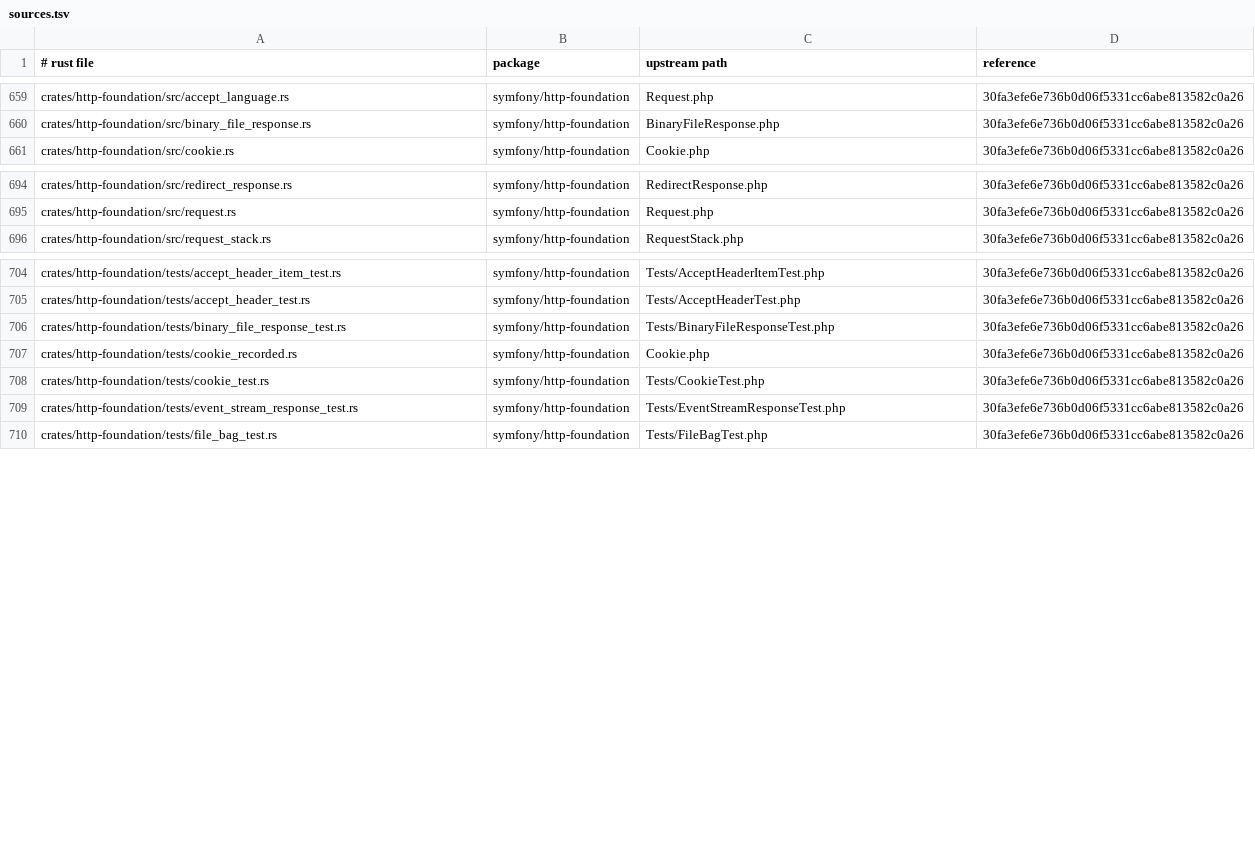
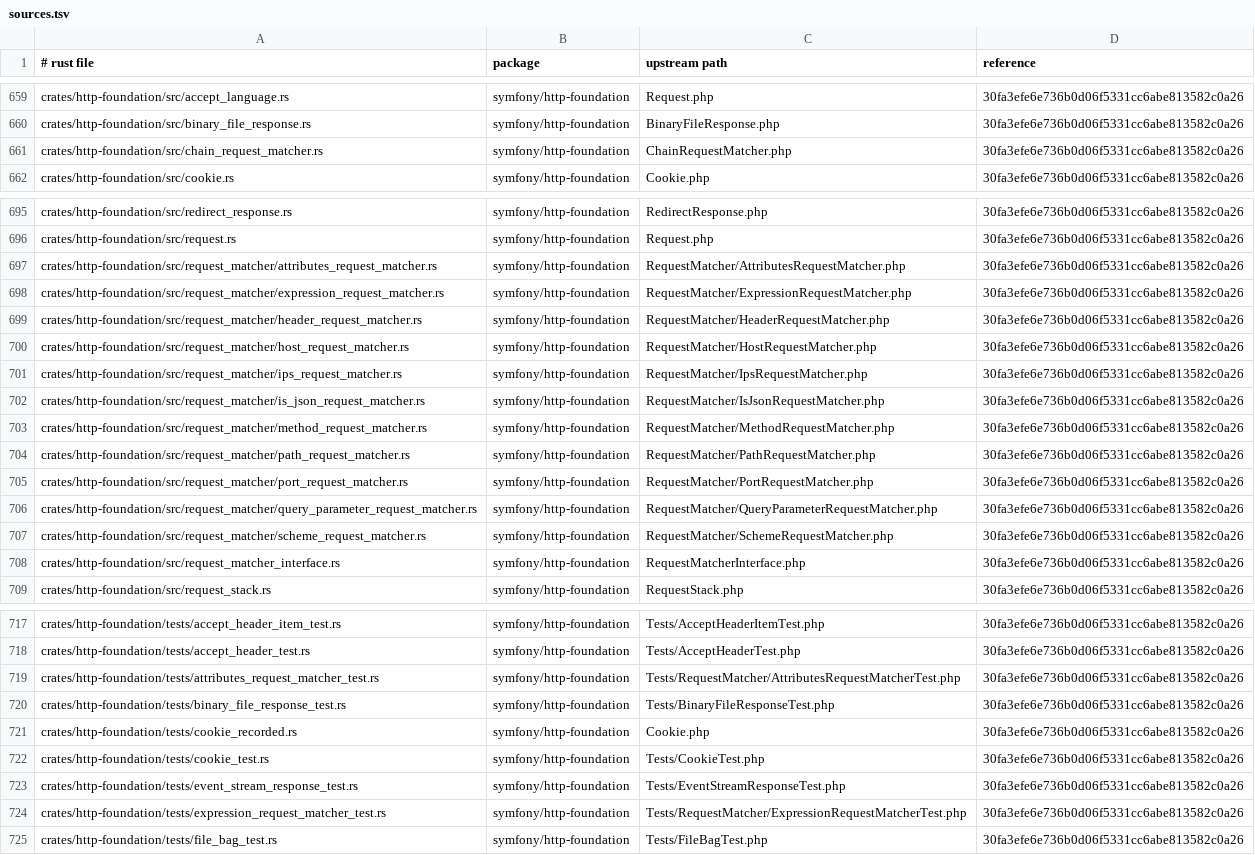
Before and after one commit to D-Nations/symfony-rs, a TSV file: parity/sources.tsv, drawn as a sheet; only a part is shown, gaps mark what is left out; the diff covers the shown part only; the diff names each change by its address in the sheet, - before the commit and + after, or states it on an @@ line.

```diff
--- a/parity/sources.tsv
+++ b/parity/sources.tsv
+row 661: crates/http-foundation/src/chain_request_matcher.rs | symfony/http-foundation | ChainRequestMatcher.php | 30fa3efe6e736b0d06f5331cc6abe813582c0a26
+row 697: crates/http-foundation/src/request_matcher/attributes_request_matcher.rs | symfony/http-foundation | RequestMatcher/AttributesRequestMatcher.php | 30fa3efe6e736b0d06f5331cc6abe813582c0a26
+row 698: crates/http-foundation/src/request_matcher/expression_request_matcher.rs | symfony/http-foundation | RequestMatcher/ExpressionRequestMatcher.php | 30fa3efe6e736b0d06f5331cc6abe813582c0a26
+row 699: crates/http-foundation/src/request_matcher/header_request_matcher.rs | symfony/http-foundation | RequestMatcher/HeaderRequestMatcher.php | 30fa3efe6e736b0d06f5331cc6abe813582c0a26
+row 700: crates/http-foundation/src/request_matcher/host_request_matcher.rs | symfony/http-foundation | RequestMatcher/HostRequestMatcher.php | 30fa3efe6e736b0d06f5331cc6abe813582c0a26
+row 701: crates/http-foundation/src/request_matcher/ips_request_matcher.rs | symfony/http-foundation | RequestMatcher/IpsRequestMatcher.php | 30fa3efe6e736b0d06f5331cc6abe813582c0a26
+row 702: crates/http-foundation/src/request_matcher/is_json_request_matcher.rs | symfony/http-foundation | RequestMatcher/IsJsonRequestMatcher.php | 30fa3efe6e736b0d06f5331cc6abe813582c0a26
+row 703: crates/http-foundation/src/request_matcher/method_request_matcher.rs | symfony/http-foundation | RequestMatcher/MethodRequestMatcher.php | 30fa3efe6e736b0d06f5331cc6abe813582c0a26
+row 704: crates/http-foundation/src/request_matcher/path_request_matcher.rs | symfony/http-foundation | RequestMatcher/PathRequestMatcher.php | 30fa3efe6e736b0d06f5331cc6abe813582c0a26
+row 705: crates/http-foundation/src/request_matcher/port_request_matcher.rs | symfony/http-foundation | RequestMatcher/PortRequestMatcher.php | 30fa3efe6e736b0d06f5331cc6abe813582c0a26
+row 706: crates/http-foundation/src/request_matcher/query_parameter_request_matcher.rs | symfony/http-foundation | RequestMatcher/QueryParameterRequestMatcher.php | 30fa3efe6e736b0d06f5331cc6abe813582c0a26
+row 707: crates/http-foundation/src/request_matcher/scheme_request_matcher.rs | symfony/http-foundation | RequestMatcher/SchemeRequestMatcher.php | 30fa3efe6e736b0d06f5331cc6abe813582c0a26
+row 708: crates/http-foundation/src/request_matcher_interface.rs | symfony/http-foundation | RequestMatcherInterface.php | 30fa3efe6e736b0d06f5331cc6abe813582c0a26
+row 719: crates/http-foundation/tests/attributes_request_matcher_test.rs | symfony/http-foundation | Tests/RequestMatcher/AttributesRequestMatcherTest.php | 30fa3efe6e736b0d06f5331cc6abe813582c0a26
+row 724: crates/http-foundation/tests/expression_request_matcher_test.rs | symfony/http-foundation | Tests/RequestMatcher/ExpressionRequestMatcherTest.php | 30fa3efe6e736b0d06f5331cc6abe813582c0a26
```
Also changed, not shown: 9 added rows elsewhere in this file, parity/classes/symfony/http-foundation.tsv, parity/symfony/http-foundation.tsv, 3 other files.
